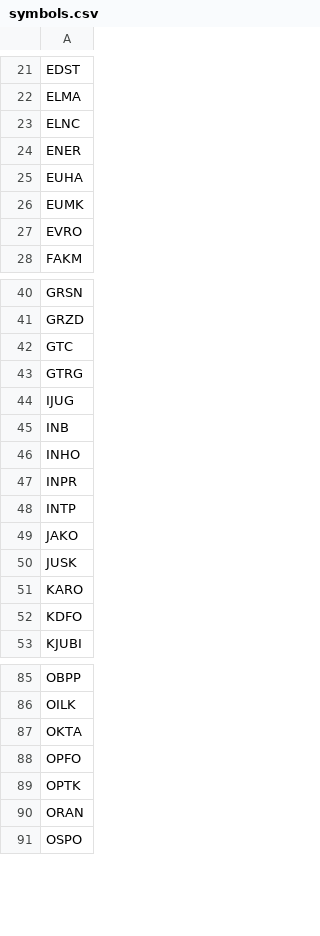
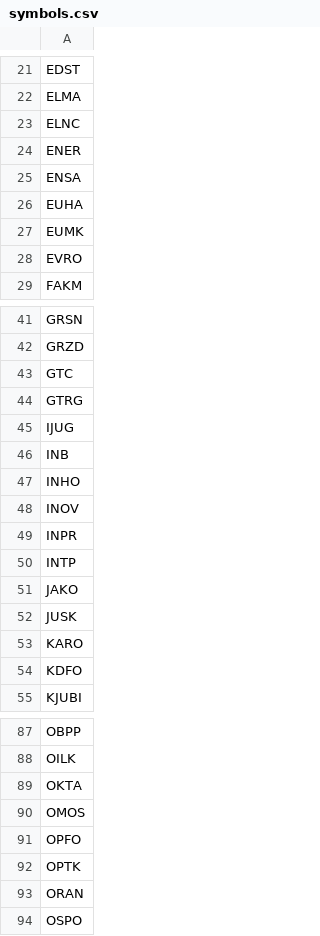
Before and after one commit to andovskaana/DAS, a CSV file: Domasna_1/scrapping/symbols.csv, drawn as a sheet; only a part is shown, gaps mark what is left out; the diff names each change by its address in the sheet, - before the commit and + after, or states it on an @@ line.

```diff
--- a/Domasna_1/scrapping/symbols.csv
+++ b/Domasna_1/scrapping/symbols.csv
+row 25: ENSA
+row 48: INOV
+row 90: OMOS
```
Also changed, not shown: 2 other files.
